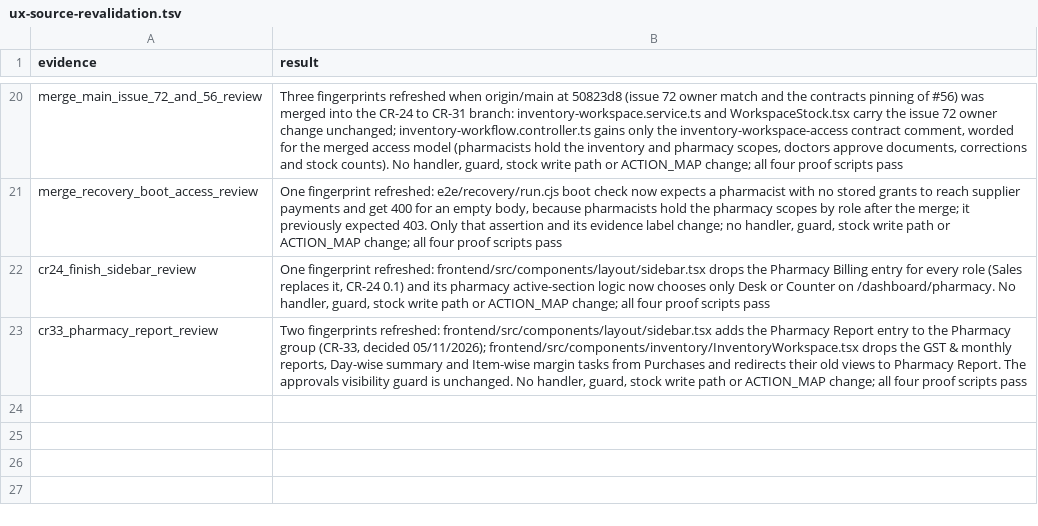
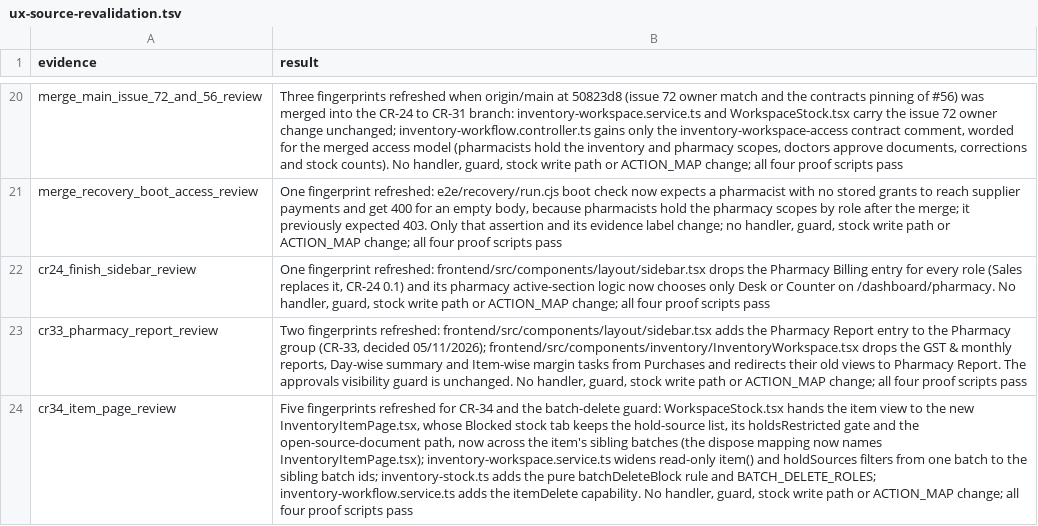
Before and after one commit to nareshshah139/Clinic_Management_System, a TSV file: verification/inventory-state-clarity-fix-2026-10-25/ux-source-revalidation.tsv, drawn as a sheet; only a part is shown, gaps mark what is left out; the diff names each change by its address in the sheet, - before the commit and + after, or states it on an @@ line.

```diff
--- a/verification/inventory-state-clarity-fix-2026-10-25/ux-source-revalidation.tsv
+++ b/verification/inventory-state-clarity-fix-2026-10-25/ux-source-revalidation.tsv
+row 24: cr34_item_page_review | Five fingerprints refreshed for CR-34 and the batch-delete guard: WorkspaceStock.tsx hands the item view to the new InventoryItemPage.tsx, whose Blocked stock tab keeps the hold-source list, its holdsRestricted gate and the open-source-document path, now across the item's sibling batches (the dispose mapping now names InventoryItemPage.tsx); inventory-workspace.service.ts widens read-only item() and holdSources filters from one batch to the sibling batch ids; inventory-stock.ts adds the pure batchDeleteBlock rule and BATCH_DELETE_ROLES; inventory-workflow.service.ts adds the itemDelete capability. No handler, guard, stock write path or ACTION_MAP change; all four proof scripts pass
```
Also changed, not shown: 39 other files.
